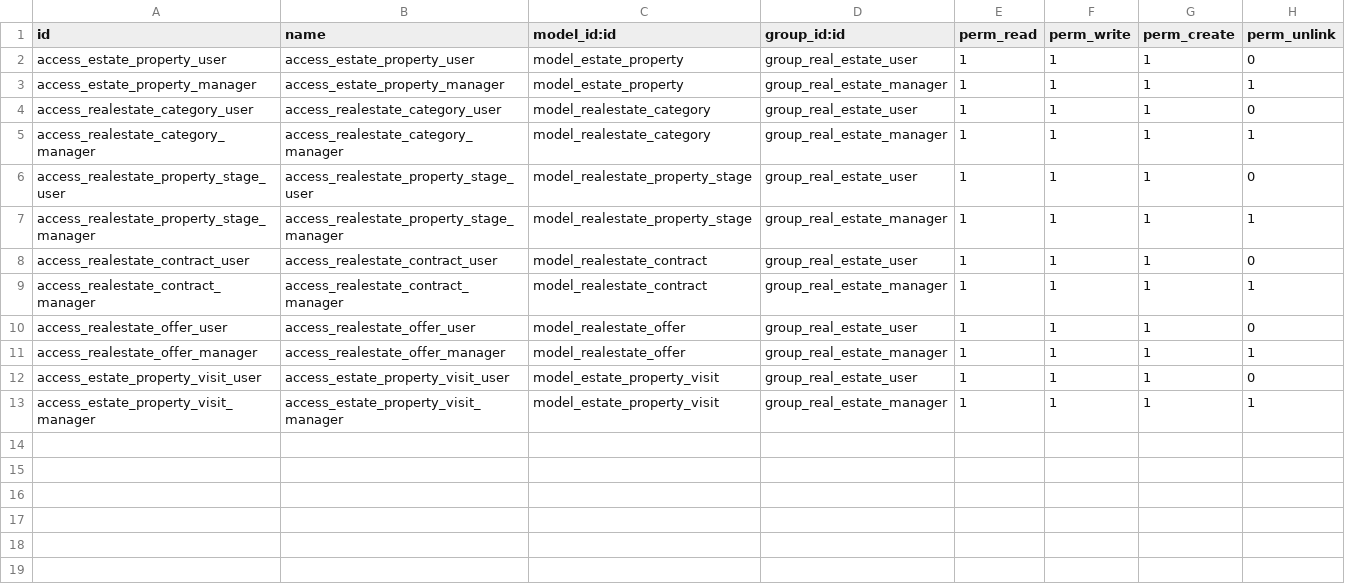
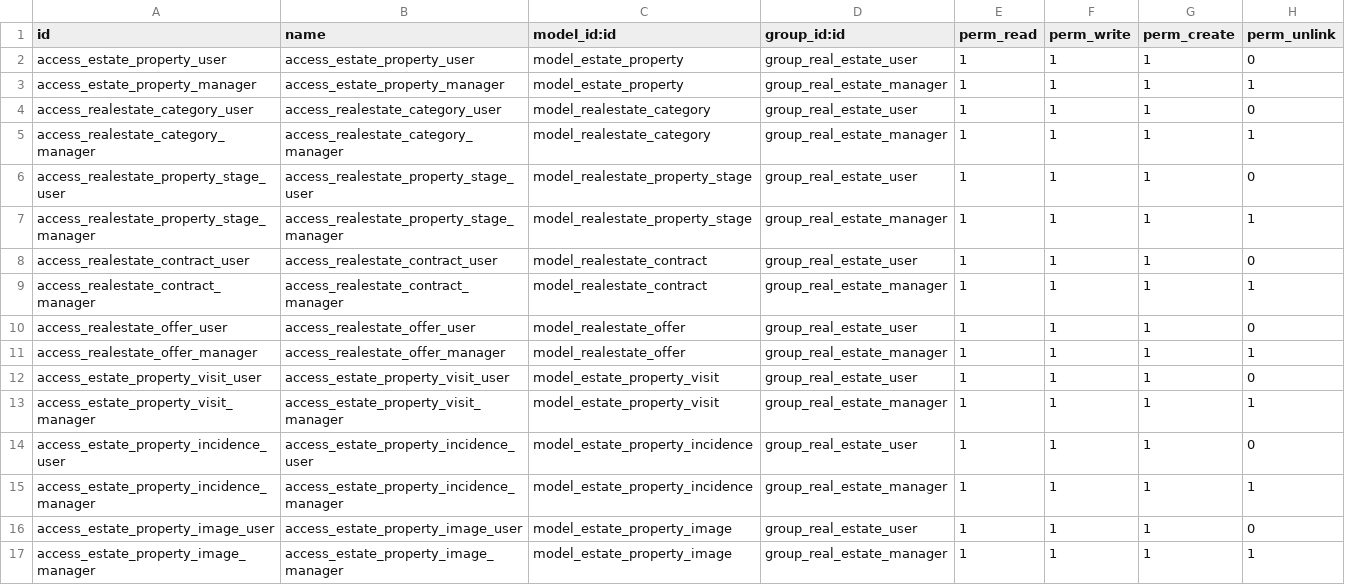
Before and after one commit to nachoserra-domatix/cursoaeodoo2026, a CSV file: rsr/security/ir.model.access.csv, drawn as a sheet; the diff names each change by its address in the sheet, - before the commit and + after, or states it on an @@ line.

Commit message:
Odoo #6 - property incidences and images management with corresponding views and access rights

```diff
--- a/rsr/security/ir.model.access.csv
+++ b/rsr/security/ir.model.access.csv
+row 14: access_estate_property_incidence_user | access_estate_property_incidence_user | model_estate_property_incidence | group_real_estate_user | 1 | 1 | 1 | 0
+row 15: access_estate_property_incidence_manager | access_estate_property_incidence_manager | model_estate_property_incidence | group_real_estate_manager | 1 | 1 | 1 | 1
+row 16: access_estate_property_image_user | access_estate_property_image_user | model_estate_property_image | group_real_estate_user | 1 | 1 | 1 | 0
+row 17: access_estate_property_image_manager | access_estate_property_image_manager | model_estate_property_image | group_real_estate_manager | 1 | 1 | 1 | 1
```
Also changed, not shown: 9 other files.
